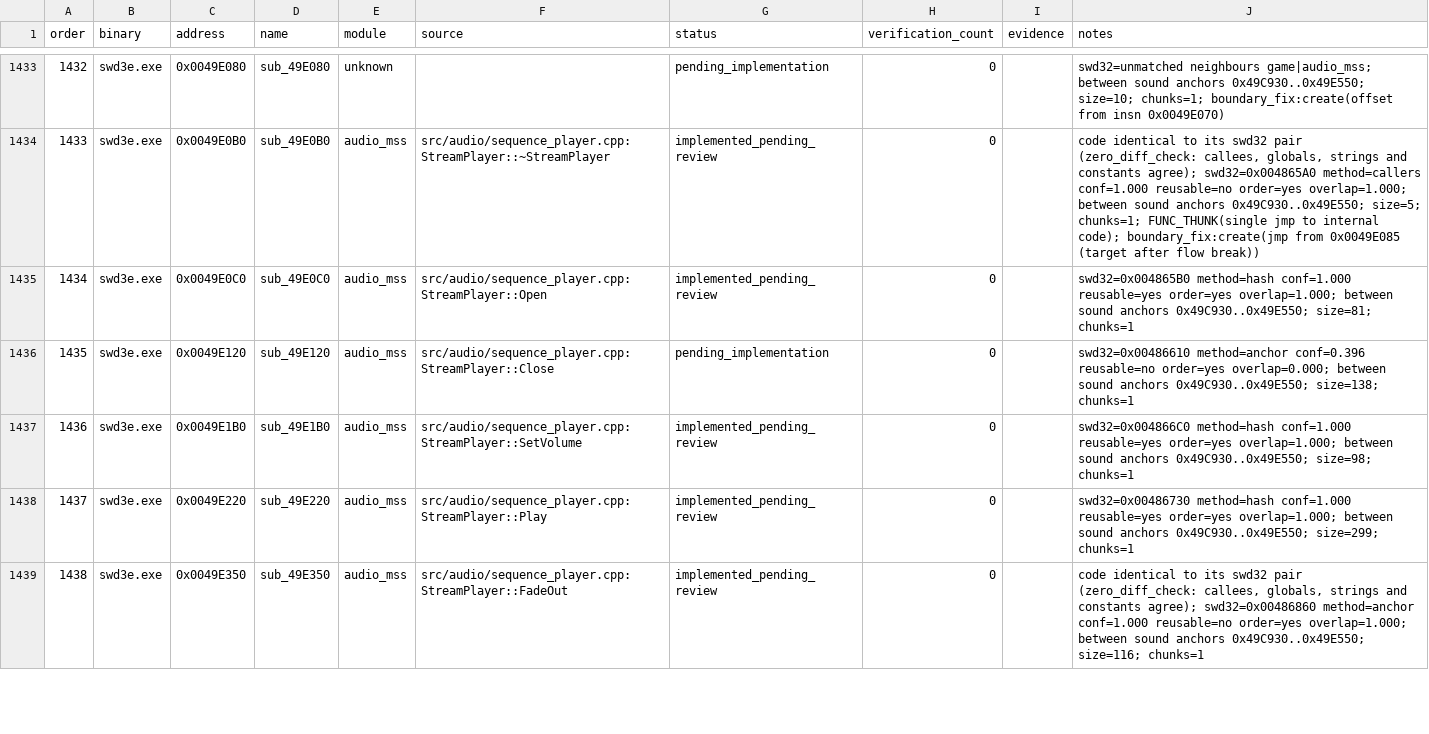
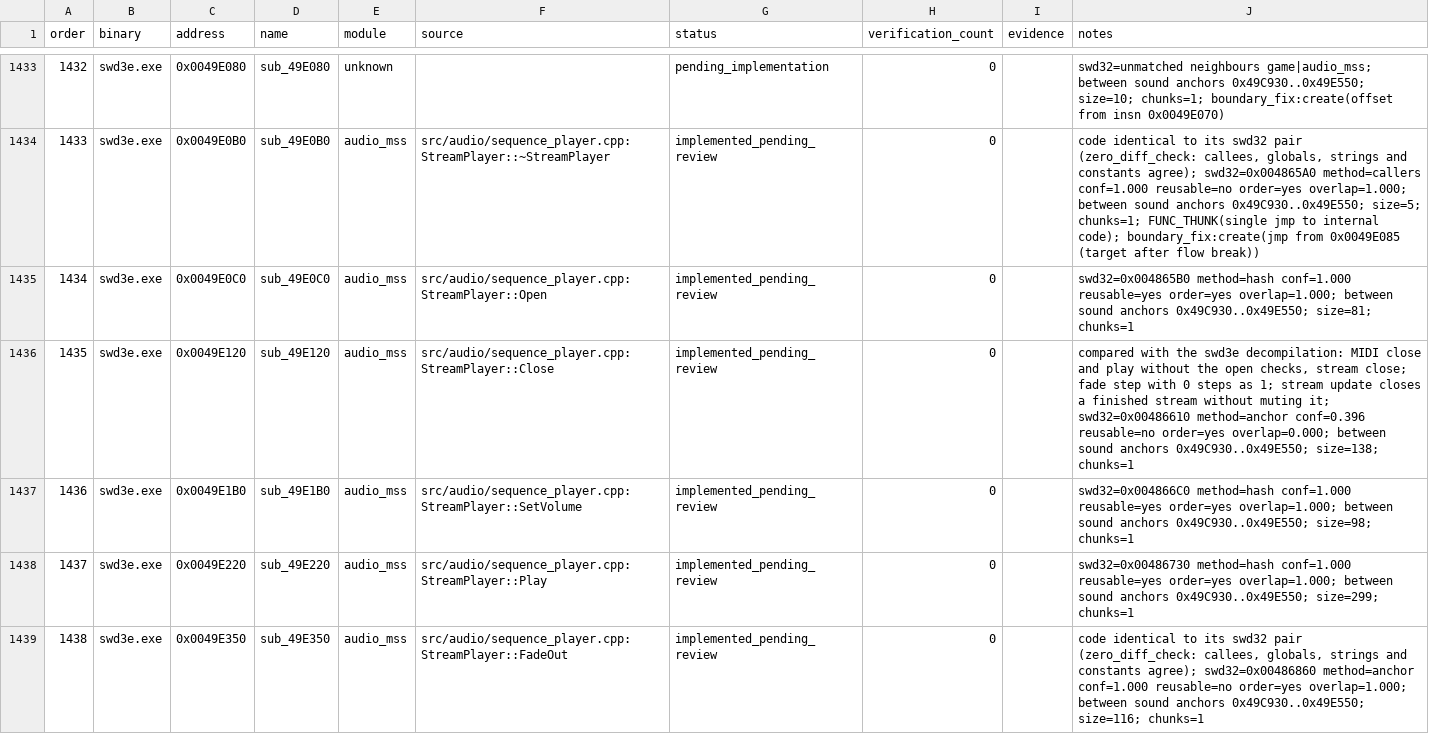
Before and after one commit to Ouroboros/OpenSWD3e, a TSV file: reverse/functions.tsv, drawn as a sheet; only a part is shown, gaps mark what is left out; the diff covers the shown part only.

```diff
--- a/reverse/functions.tsv
+++ b/reverse/functions.tsv
@@ -1435,3 +1435,3 @@ order	binary	address	name	module	source	status	verification_count	evidence	notes
 1434	swd3e.exe	0x0049E0C0	sub_49E0C0	audio_mss	src/audio/sequence_player.cpp:StreamPlayer::Open	implemented_pending_review	0		swd32=0x004865B0 method=hash conf=1.000 reusable=yes order=yes overlap=1.000; between sound anchors 0x49C930..0x49E550; size=81; chunks=1
-1435	swd3e.exe	0x0049E120	sub_49E120	audio_mss	src/audio/sequence_player.cpp:StreamPlayer::Close	pending_implementation	0		swd32=0x00486610 method=anchor conf=0.396 reusable=no order=yes overlap=0.000; between sound anchors 0x49C930..0x49E550; size=138; chunks=1
+1435	swd3e.exe	0x0049E120	sub_49E120	audio_mss	src/audio/sequence_player.cpp:StreamPlayer::Close	implemented_pending_review	0		compared with the swd3e decompilation: MIDI close and play without the open checks, stream close; fade step with 0 steps as 1; stream update closes a finished stream without muting it; swd32=0x00486610 method=anchor conf=0.396 reusable=no order=yes overlap=0.000; between sound anchors 0x49C930..0x49E550; size=138; chunks=1
 1436	swd3e.exe	0x0049E1B0	sub_49E1B0	audio_mss	src/audio/sequence_player.cpp:StreamPlayer::SetVolume	implemented_pending_review	0		swd32=0x004866C0 method=hash conf=1.000 reusable=yes order=yes overlap=1.000; between sound anchors 0x49C930..0x49E550; size=98; chunks=1
```
Also changed, not shown: 38 edited cells elsewhere in this file, 14 other files.
